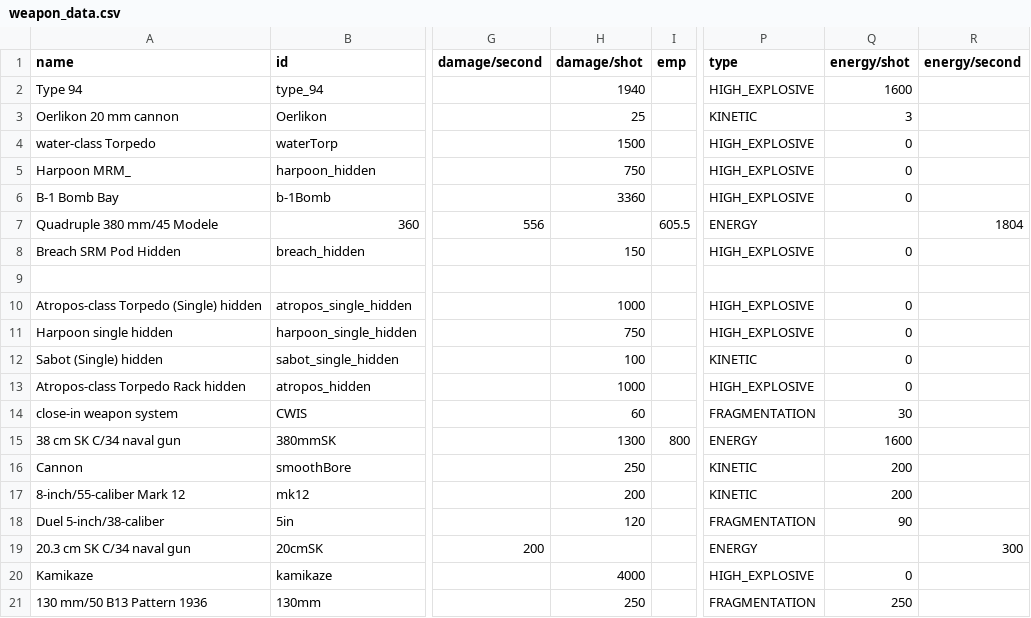
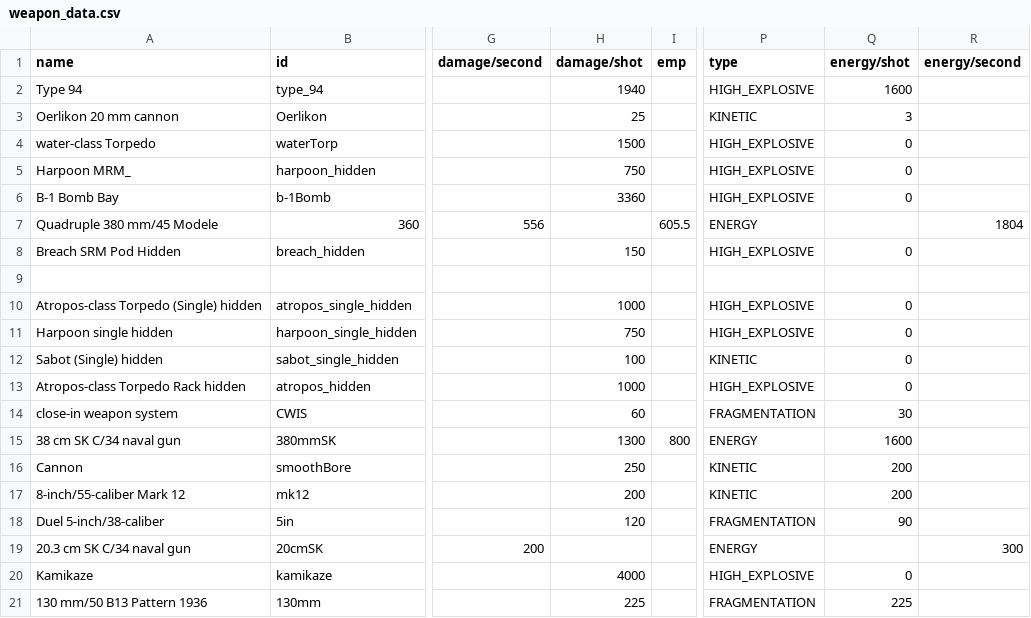
Before and after one commit to bryceOctovioOstrem/domainReformed, a CSV file: data/weapons/weapon_data.csv, drawn as a sheet; only a part is shown, gaps mark what is left out; the diff names each change by its address in the sheet, - before the commit and + after, or states it on an @@ line.

```diff
--- a/data/weapons/weapon_data.csv
+++ b/data/weapons/weapon_data.csv
-H21 (damage/shot): 250
+H21 (damage/shot): 225
-Q21 (energy/shot): 250
+Q21 (energy/shot): 225
```
Also changed, not shown: data/hulls/ship_data.csv, 6 other files.
